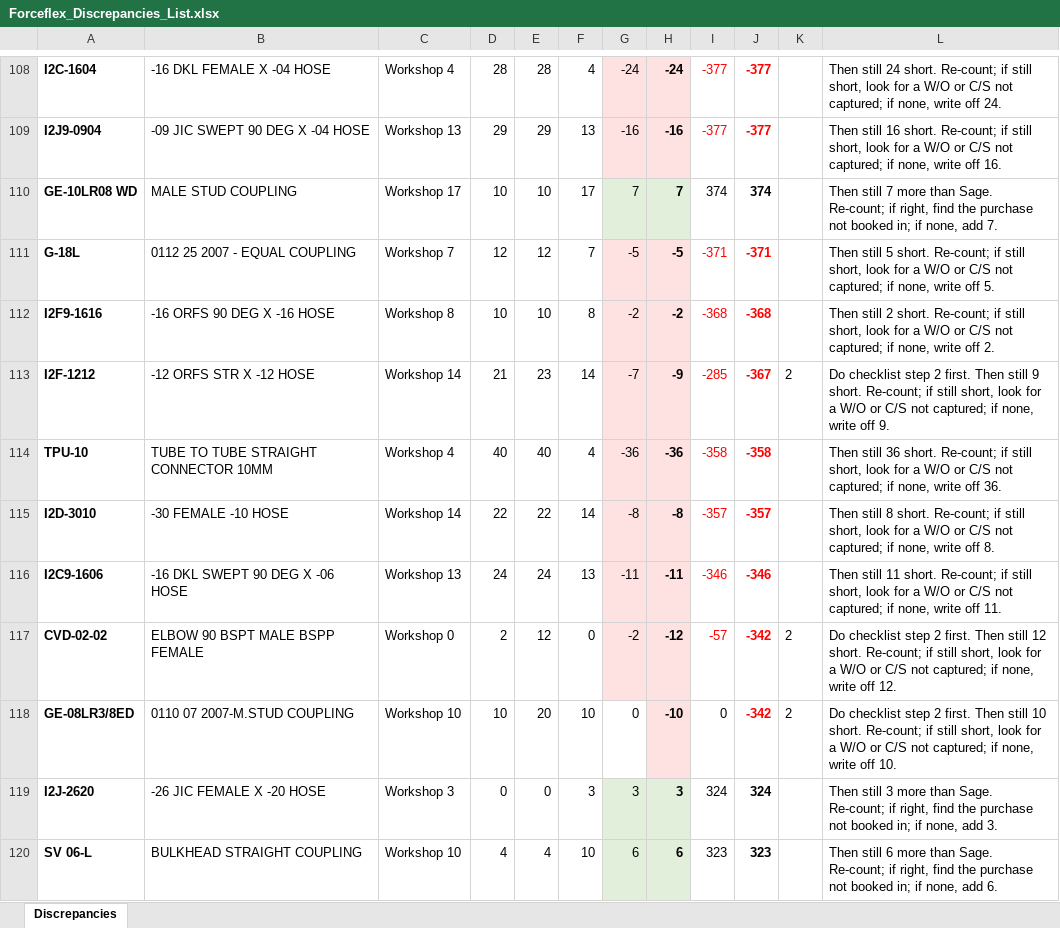
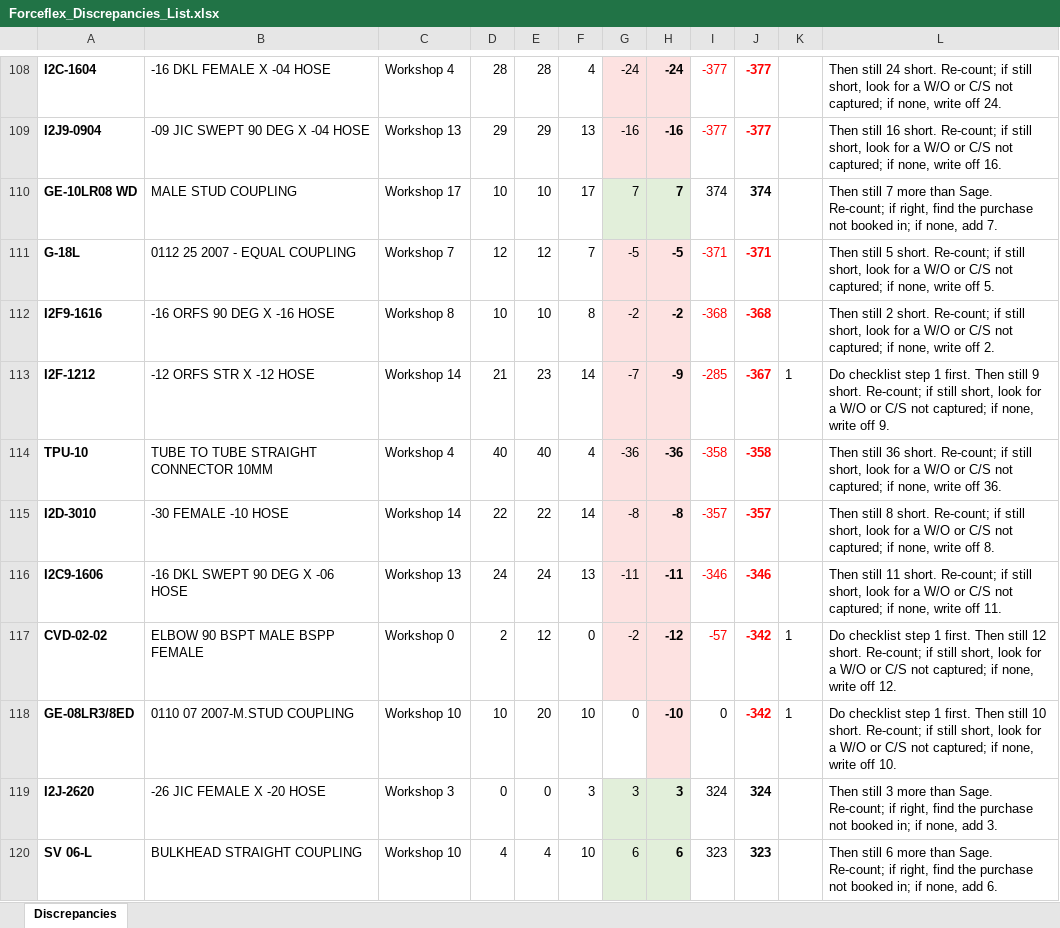
Before and after one commit to MichaelB1300/Forceflex-stock-live, an Excel workbook: Forceflex_Discrepancies_List.xlsx, sheet Discrepancies, drawn as a sheet; only a part is shown, gaps mark what is left out; values as stored, in another font and other column widths than the file's, no borders; the diff covers the shown part only; the diff names each change by its address in the sheet, - before the commit and + after, or states it on an @@ line.

```diff
--- a/Forceflex_Discrepancies_List.xlsx (sheet Discrepancies)
+++ b/Forceflex_Discrepancies_List.xlsx (sheet Discrepancies)
-K113: 2
+K113: 1
-L113: …checklist step 2 first. Then…
+L113: …checklist step 1 first. Then…
-K117:K118: 2
+K117:K118: 1
-L117: …checklist step 2 first. Then…
+L117: …checklist step 1 first. Then…
-L118: …checklist step 2 first. Then…
+L118: …checklist step 1 first. Then…
```
Also changed, not shown: 123 edited cells elsewhere in this sheet, Forceflex_Discrepancies.xlsx, Forceflex_Sage_Fix_Checklist.xlsx, 6 other files.
